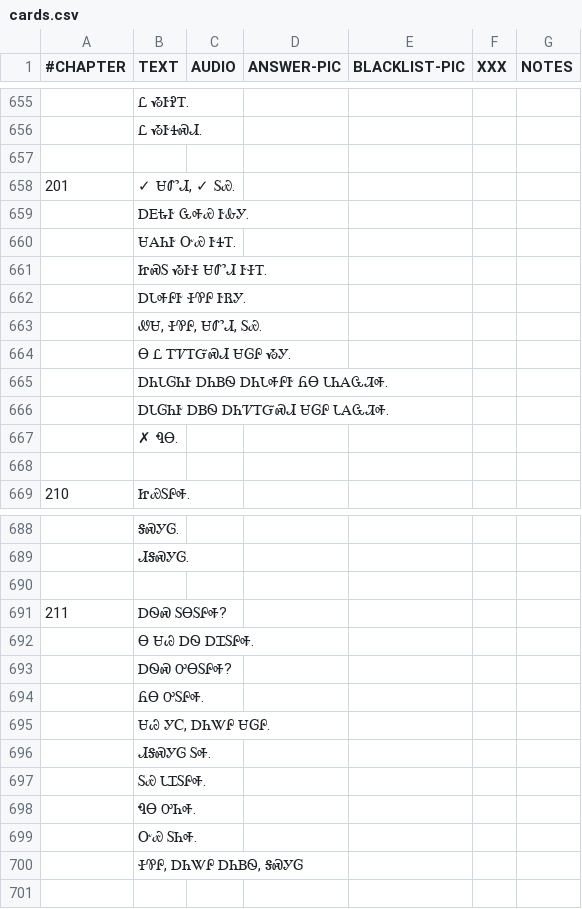
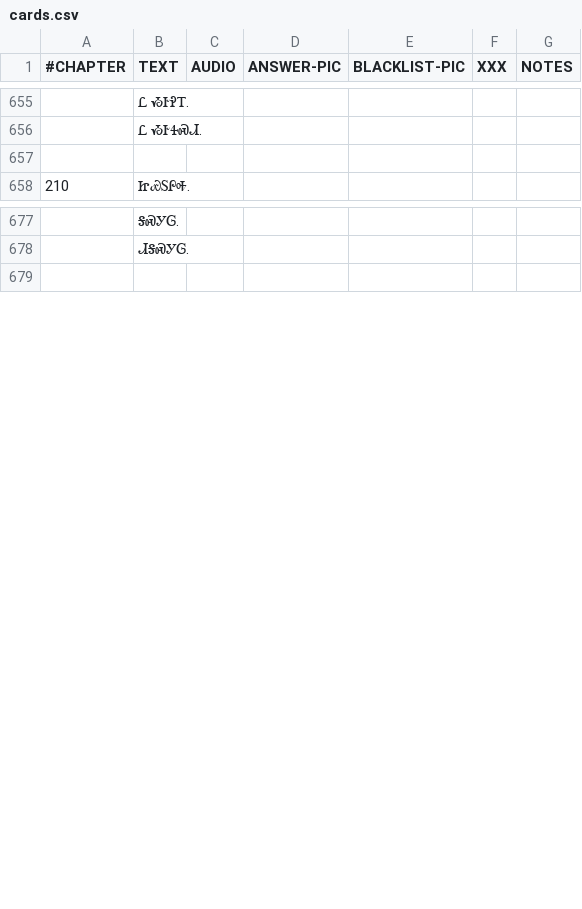
Before and after one commit to CherokeeLanguage/cll1-gdx, a CSV file: cll2ev1-gdx/android/assets/card-data/cards.csv, drawn as a sheet; only a part is shown, gaps mark what is left out; the diff covers the shown part only.

Commit message:
chapter 20 prep

```diff
--- a/cll2ev1-gdx/android/assets/card-data/cards.csv
+++ b/cll2ev1-gdx/android/assets/card-data/cards.csv
@@ -656,13 +656,2 @@
 	Ꮭ ᏱᎨᏎᏍᏗ.					
-						
-201	✓ ᏌᏛᏗ, ✓ ᏚᏯ.					
-	ᎠᎬᎿᎨ ᏩᎭᏯ ᎨᎲᎩ.					
-	ᏌᎪᏂᎨ ᏅᏯ ᎨᏎᎢ.					
-	ᏥᏍᏚ ᏱᎨᏐ ᏌᏛᏗ ᎨᏐᎢ.					
-	ᎠᏓᎭᎵᎨ ᏐᏈᎵ ᎨᏒᎩ.					
-	ᏪᏌ, ᏐᏈᎵ, ᏌᏛᏗ, ᏚᏯ.					
-	Ꮎ Ꮭ ᎢᏤᎢᏳᏍᏗ ᏌᎶᎵ ᏱᎩ.					
-	ᎠᏂᏓᎶᏂᎨ ᎠᏂᏴᏫ ᎠᏂᏓᎭᎵᎨ ᏲᎾ ᏓᏂᎪᏩᏘᎭ.					
-	ᎠᏓᎶᏂᎨ ᎠᏴᏫ ᎠᏂᏤᎢᏳᏍᏗ ᏌᎶᎵ ᏓᎪᏩᏘᎭ.					
-	✗ ᏄᎾ.					
 						
@@ -689,13 +678,2 @@
 	ᏗᎦᏍᎩᎶ.					
-						
-211	ᎠᏫᏍ ᏚᎾᏚᎵᎭ?					
-	Ꮎ ᏌᏊ ᎠᏫ ᎠᏆᏚᎵᎭ.					
-	ᎠᏫᏍ ᎤᎾᏚᎵᎭ?					
-	ᏲᎾ ᎤᏚᎵᎭ.					
-	ᏌᏊ ᎩᏟ, ᎠᏂᏔᎵ ᏌᎶᎵ.					
-	ᏗᎦᏍᎩᎶ ᏚᎭ.					
-	ᏚᏯ ᏓᏆᏚᎵᎭ.					
-	ᏄᎾ ᎤᏂᎭ.					
-	ᏅᏯ ᏚᏂᎭ.					
-	ᏐᏈᎵ, ᎠᏂᏔᎵ ᎠᏂᏴᏫ, ᎦᏍᎩᎶ					
 						
```
Also changed, not shown: 1 edited cell elsewhere in this file.
